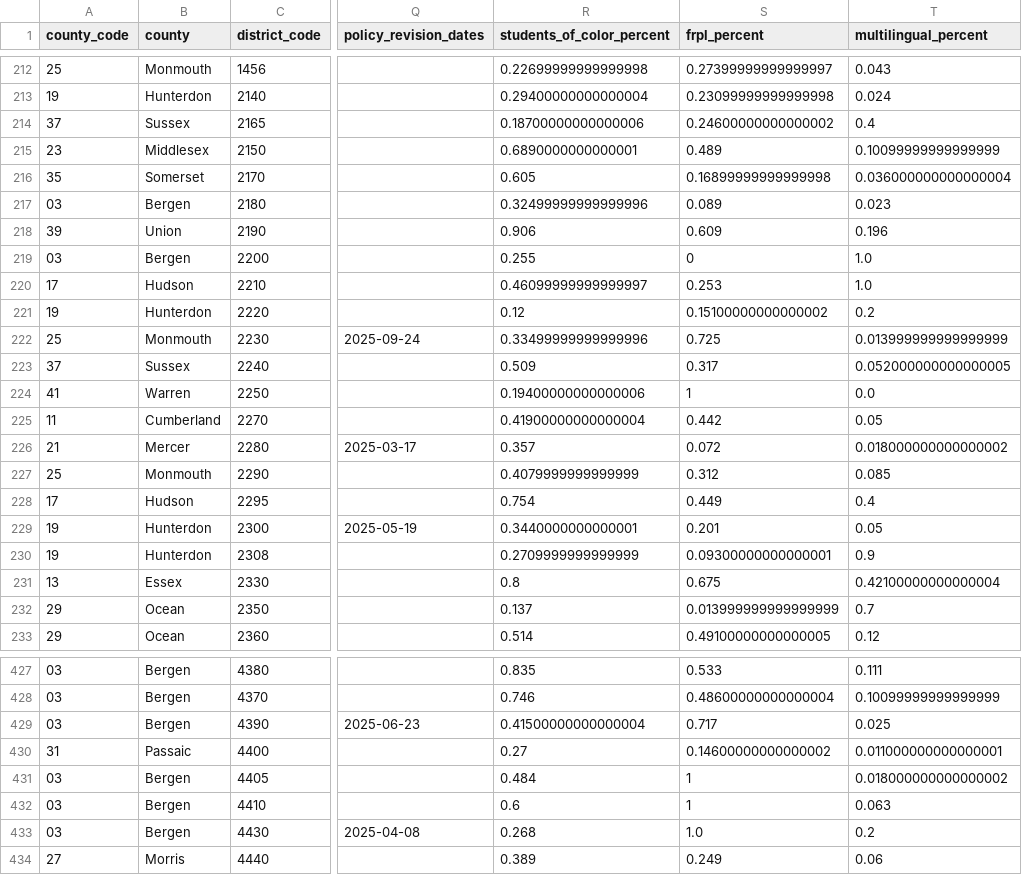
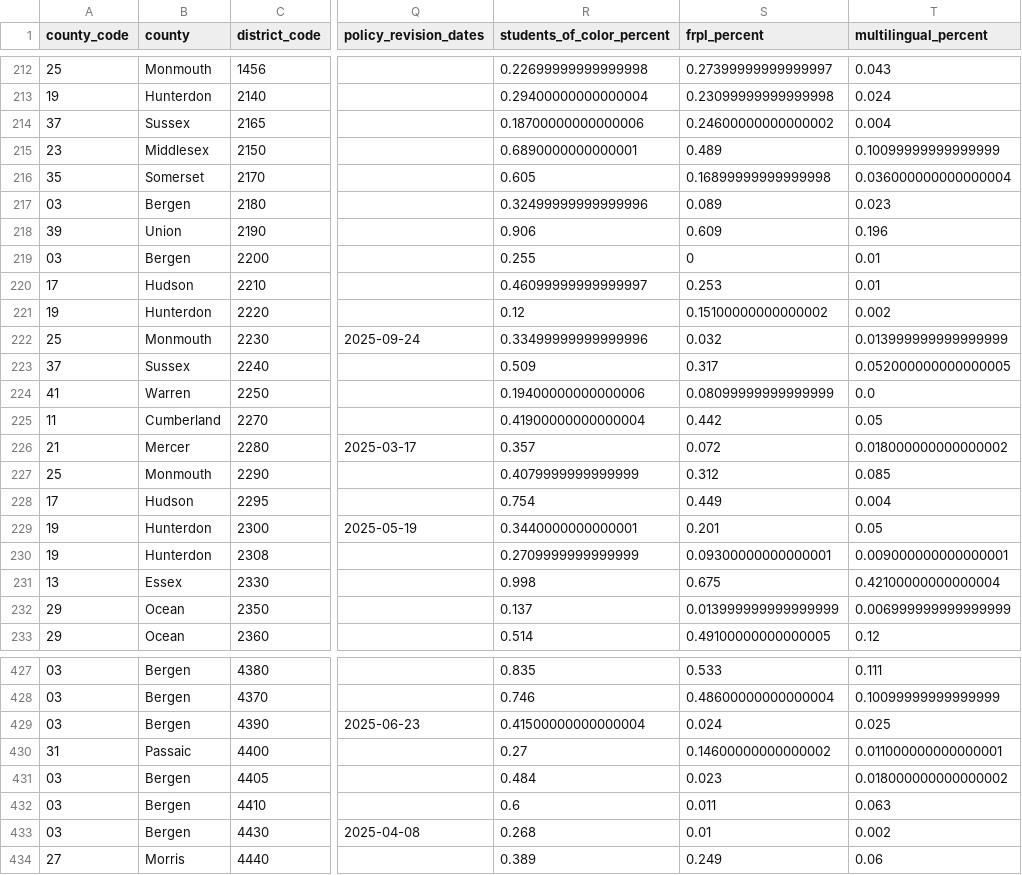
Before and after one commit to anderson-de-andrade-24/NJAI, a CSV file: site_v2/data/district_dataset.csv, drawn as a sheet; only a part is shown, gaps mark what is left out; the diff covers the shown part only; the diff names each change by its address in the sheet, - before the commit and + after, or states it on an @@ line.

```diff
--- a/site_v2/data/district_dataset.csv
+++ b/site_v2/data/district_dataset.csv
-T214 (multilingual_percent): 0.4
+T214 (multilingual_percent): 0.004
-T219:T220 (multilingual_percent): 1.0
+T219:T220 (multilingual_percent): 0.01
-T221 (multilingual_percent): 0.2
+T221 (multilingual_percent): 0.002
-S222 (frpl_percent): 0.725
+S222 (frpl_percent): 0.032
-S224 (frpl_percent): 1
+S224 (frpl_percent): 0.08099999999999999
-T228 (multilingual_percent): 0.4
+T228 (multilingual_percent): 0.004
-T230 (multilingual_percent): 0.9
+T230 (multilingual_percent): 0.009000000000000001
-R231 (students_of_color_percent): 0.8
+R231 (students_of_color_percent): 0.998
-T232 (multilingual_percent): 0.7
+T232 (multilingual_percent): 0.006999999999999999
-S429 (frpl_percent): 0.717
+S429 (frpl_percent): 0.024
-S431 (frpl_percent): 1
+S431 (frpl_percent): 0.023
-S432 (frpl_percent): 1
+S432 (frpl_percent): 0.011
-S433 (frpl_percent): 1.0
+S433 (frpl_percent): 0.01
-T433 (multilingual_percent): 0.2
+T433 (multilingual_percent): 0.002
```
Also changed, not shown: 118 edited cells elsewhere in this file, 11 other files.
